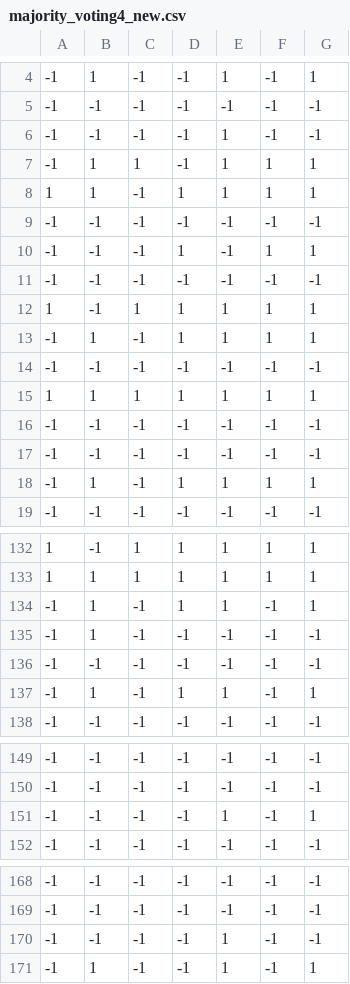
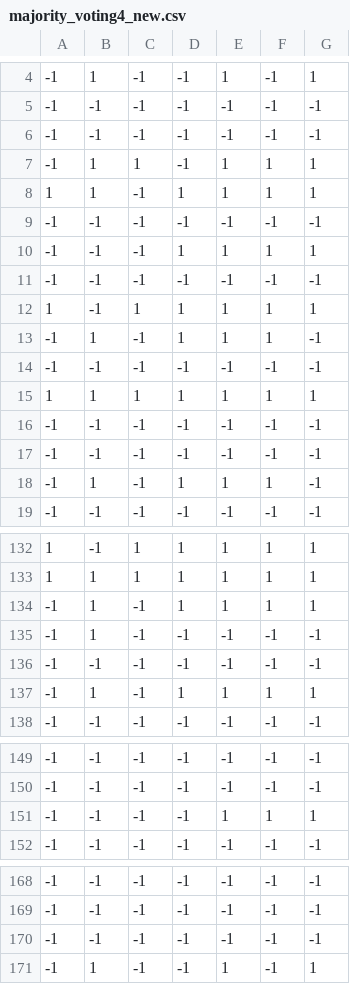
Before and after one commit to xdubra03/bakalarka, a CSV file: BP/prediktor/final_code/testovanie2/majority_voting4_new.csv, drawn as a sheet; only a part is shown, gaps mark what is left out; the diff covers the shown part only.

```diff
--- a/BP/prediktor/final_code/testovanie2/majority_voting4_new.csv
+++ b/BP/prediktor/final_code/testovanie2/majority_voting4_new.csv
@@ -5,3 +5,3 @@
 -1,-1,-1,-1,-1,-1,-1
--1,-1,-1,-1,1,-1,-1
+-1,-1,-1,-1,-1,-1,-1
 -1,1,1,-1,1,1,1
@@ -9,6 +9,6 @@
 -1,-1,-1,-1,-1,-1,-1
--1,-1,-1,1,-1,1,1
+-1,-1,-1,1,1,1,1
 -1,-1,-1,-1,-1,-1,-1
 1,-1,1,1,1,1,1
--1,1,-1,1,1,1,1
+-1,1,-1,1,1,1,-1
 -1,-1,-1,-1,-1,-1,-1
@@ -17,3 +17,3 @@
 -1,-1,-1,-1,-1,-1,-1
--1,1,-1,1,1,1,1
+-1,1,-1,1,1,1,-1
 -1,-1,-1,-1,-1,-1,-1
@@ -133,6 +133,6 @@
 1,1,1,1,1,1,1
--1,1,-1,1,1,-1,1
+-1,1,-1,1,1,1,1
 -1,1,-1,-1,-1,-1,-1
 -1,-1,-1,-1,-1,-1,-1
--1,1,-1,1,1,-1,1
+-1,1,-1,1,1,1,1
 -1,-1,-1,-1,-1,-1,-1
@@ -150,3 +150,3 @@
 -1,-1,-1,-1,-1,-1,-1
--1,-1,-1,-1,1,-1,1
+-1,-1,-1,-1,1,1,1
 -1,-1,-1,-1,-1,-1,-1
@@ -169,3 +169,3 @@
 -1,-1,-1,-1,-1,-1,-1
--1,-1,-1,-1,1,-1,-1
+-1,-1,-1,-1,-1,-1,-1
 -1,1,-1,-1,1,-1,1
```
Also changed, not shown: 5 added rows, 4 removed rows and 9 edited cells elsewhere in this file, BP/prediktor/final_code/testovanie2/test250_data_new1.csv, 16 other files.
